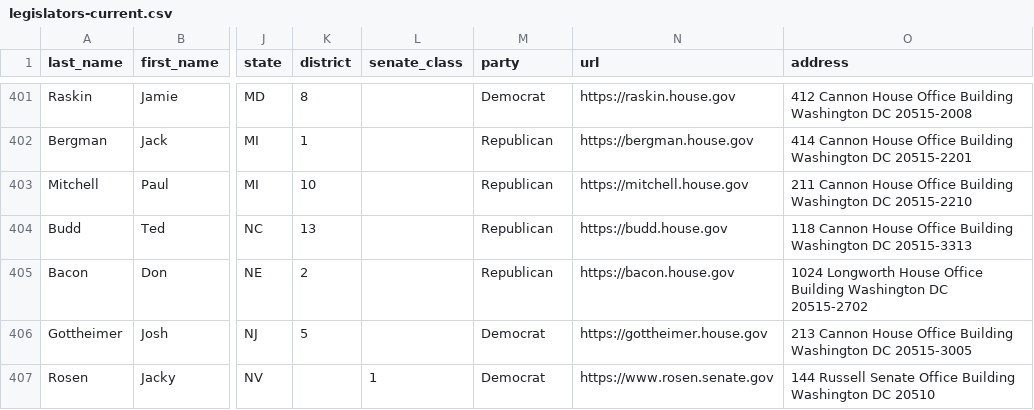
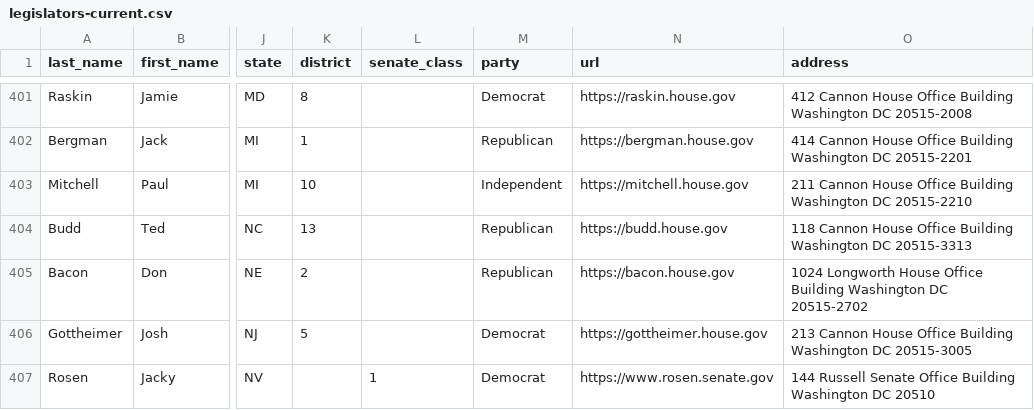
Before and after one commit to unitedstates/congress-legislators, a CSV file: legislators-current.csv, drawn as a sheet; only a part is shown, gaps mark what is left out; the diff names each change by its address in the sheet, - before the commit and + after, or states it on an @@ line.

```diff
--- a/legislators-current.csv
+++ b/legislators-current.csv
-M403 (party): Republican
+M403 (party): Independent
```
Also changed, not shown: 2 other files.
